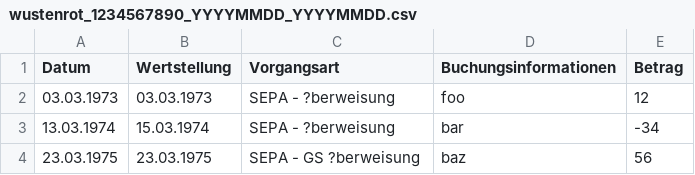
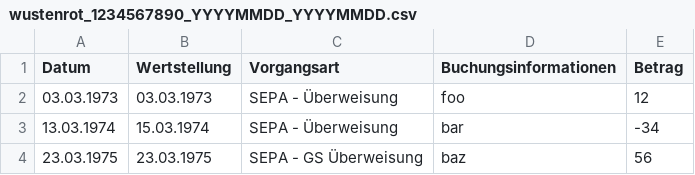
Before and after one commit to katrinleinweber/BankStR, a CSV file: data/wustenrot_1234567890_YYYYMMDD_YYYYMMDD.csv, drawn as a sheet.

Commit message:
retest & repair Wüstenrot import
initial wustenrot…csv didn’t contain trailing ; for data rows, because it was removed by LibreOffice which I used to anonymise the data

```diff
--- a/data/wustenrot_1234567890_YYYYMMDD_YYYYMMDD.csv
+++ b/data/wustenrot_1234567890_YYYYMMDD_YYYYMMDD.csv
@@ -1,4 +1,4 @@
 Datum;Wertstellung;Vorgangsart;Buchungsinformationen;Betrag
-03.03.1973;03.03.1973;SEPA - ?berweisung;foo;12
-13.03.1974;15.03.1974;SEPA - ?berweisung;bar;-34
-23.03.1975;23.03.1975;SEPA  - GS ?berweisung;baz;56
+03.03.1973;03.03.1973;SEPA - Überweisung;foo;12;
+13.03.1974;15.03.1974;SEPA - Überweisung;bar;-34;
+23.03.1975;23.03.1975;SEPA  - GS Überweisung;baz;56;
```
Also changed, not shown: 1 other file.
